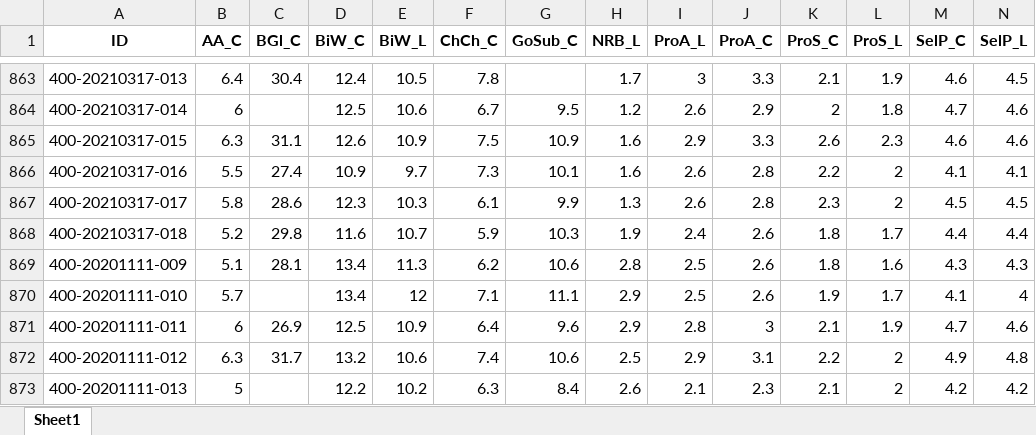
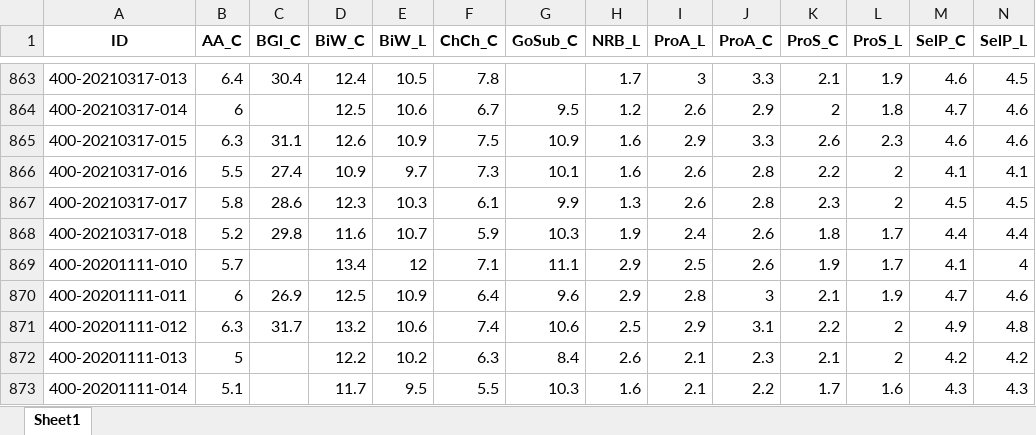
Before and after one commit to kayna-hobbs-murphy/headscan_dissertation, an Excel workbook: headscan_full.xlsx, sheet Sheet1, drawn as a sheet; only a part is shown, gaps mark what is left out; the shorter side is filled out with more unchanged rows; values as stored, in another font and other column widths than the file's, no borders; rows hold the shown columns only; the diff names each change by its address in the sheet, - before the commit and + after, or states it on an @@ line.

Commit message:
fixing duplicate coded ID in data cleaning

```diff
--- a/headscan_full.xlsx (sheet Sheet1)
+++ b/headscan_full.xlsx (sheet Sheet1)
-row 869: 400-20201111-009 | 5.1 | 28.1 | 13.4 | 11.3 | 6.2 | 10.6 | 2.8 | 2.5 | 2.6 | 1.8 | 1.6 | 4.3 | 4.3
```
Also changed, not shown: 2 other files.
